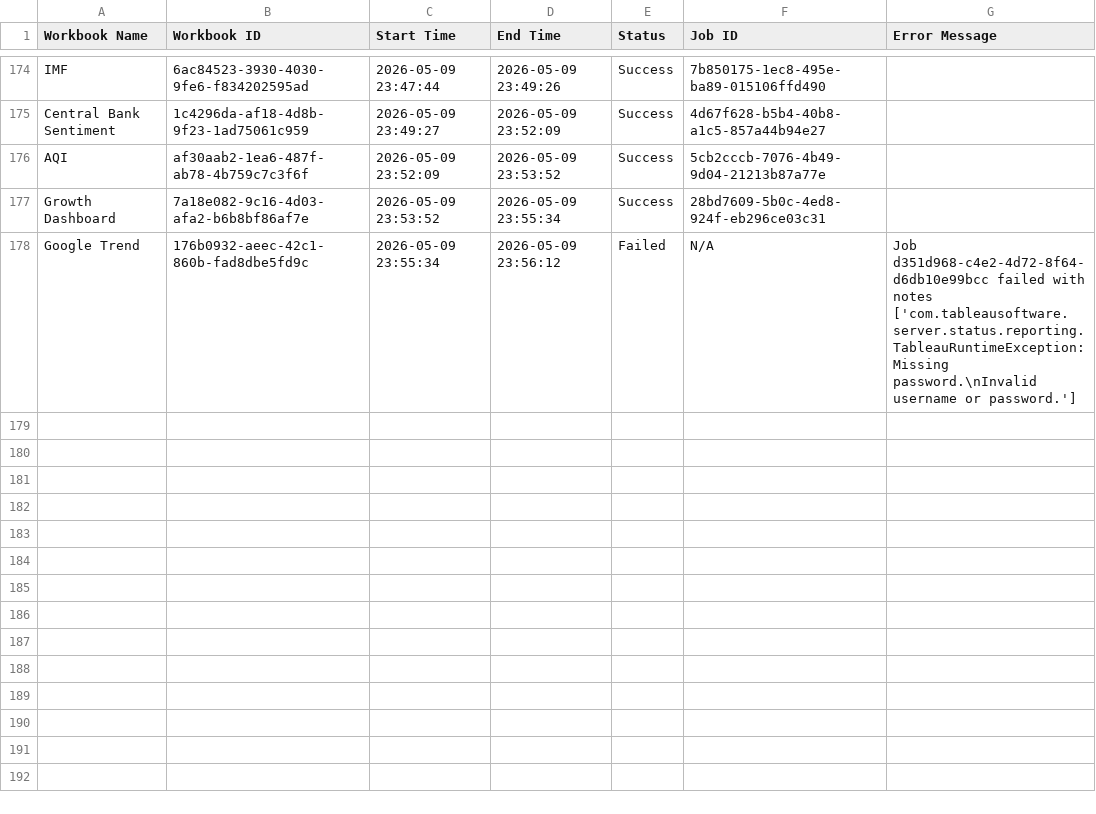
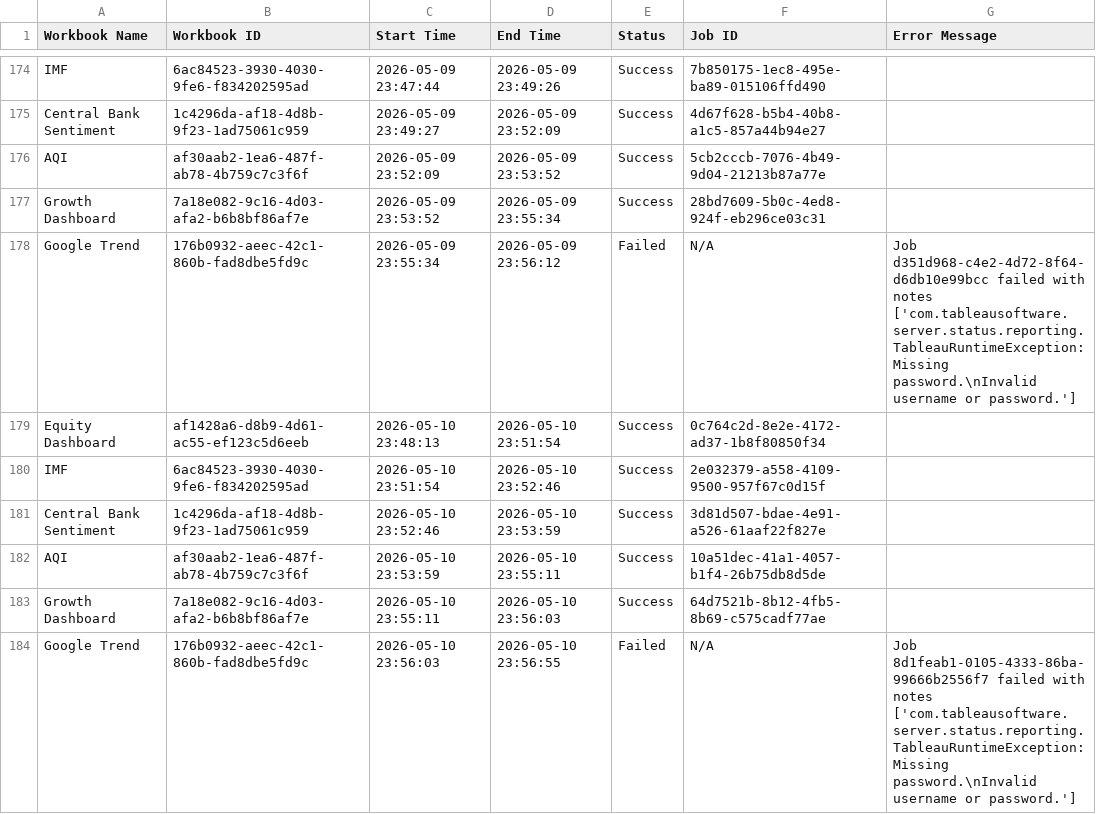
Before and after one commit to roy8in/tableau-extract-refresher, a CSV file: refresh_log.csv, drawn as a sheet; only a part is shown, gaps mark what is left out.

```diff
--- a/refresh_log.csv
+++ b/refresh_log.csv
@@ -178 +178,7 @@ Growth Dashboard,7a18e082-9c16-4d03-afa2-b6b8bf86af7e,2026-05-09 23:53:52,2026-0
 Google Trend,176b0932-aeec-42c1-860b-fad8dbe5fd9c,2026-05-09 23:55:34,2026-05-09 23:56:12,Failed,N/A,Job d351d968-c4e2-4d72-8f64-d6db10e99bcc failed with notes ['com.tableausoftware.server.status.reporting.TableauRuntimeException: Missing password.\nInvalid username or password.']
+Equity Dashboard,af1428a6-d8b9-4d61-ac55-ef123c5d6eeb,2026-05-10 23:48:13,2026-05-10 23:51:54,Success,0c764c2d-8e2e-4172-ad37-1b8f80850f34,
+IMF,6ac84523-3930-4030-9fe6-f834202595ad,2026-05-10 23:51:54,2026-05-10 23:52:46,Success,2e032379-a558-4109-9500-957f67c0d15f,
+Central Bank Sentiment,1c4296da-af18-4d8b-9f23-1ad75061c959,2026-05-10 23:52:46,2026-05-10 23:53:59,Success,3d81d507-bdae-4e91-a526-61aaf22f827e,
+AQI,af30aab2-1ea6-487f-ab78-4b759c7c3f6f,2026-05-10 23:53:59,2026-05-10 23:55:11,Success,10a51dec-41a1-4057-b1f4-26b75db8d5de,
+Growth Dashboard,7a18e082-9c16-4d03-afa2-b6b8bf86af7e,2026-05-10 23:55:11,2026-05-10 23:56:03,Success,64d7521b-8b12-4fb5-8b69-c575cadf77ae,
+Google Trend,176b0932-aeec-42c1-860b-fad8dbe5fd9c,2026-05-10 23:56:03,2026-05-10 23:56:55,Failed,N/A,Job 8d1feab1-0105-4333-86ba-99666b2556f7 failed with notes ['com.tableausoftware.server.status.reporting.TableauRuntimeException: Missing password.\nInvalid username or password.']
```
